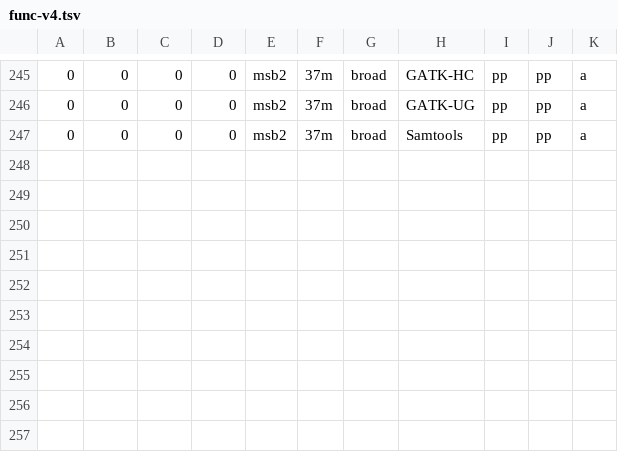
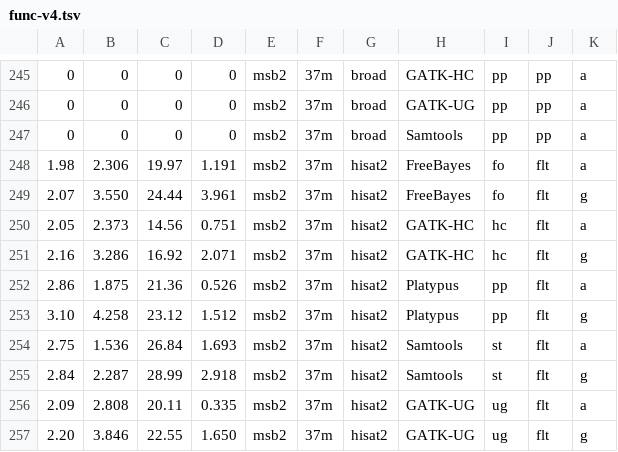
Before and after one commit to lh3/CHM-eval, a TSV file: tex/func-v4.tsv, drawn as a sheet; only a part is shown, gaps mark what is left out; the diff names each change by its address in the sheet, - before the commit and + after, or states it on an @@ line.

```diff
--- a/tex/func-v4.tsv
+++ b/tex/func-v4.tsv
+row 248: 1.98 | 2.306 | 19.97 | 1.191 | msb2 | 37m | hisat2 | FreeBayes | fo | flt | a
+row 249: 2.07 | 3.550 | 24.44 | 3.961 | msb2 | 37m | hisat2 | FreeBayes | fo | flt | g
+row 250: 2.05 | 2.373 | 14.56 | 0.751 | msb2 | 37m | hisat2 | GATK-HC | hc | flt | a
+row 251: 2.16 | 3.286 | 16.92 | 2.071 | msb2 | 37m | hisat2 | GATK-HC | hc | flt | g
+row 252: 2.86 | 1.875 | 21.36 | 0.526 | msb2 | 37m | hisat2 | Platypus | pp | flt | a
+row 253: 3.10 | 4.258 | 23.12 | 1.512 | msb2 | 37m | hisat2 | Platypus | pp | flt | g
+row 254: 2.75 | 1.536 | 26.84 | 1.693 | msb2 | 37m | hisat2 | Samtools | st | flt | a
+row 255: 2.84 | 2.287 | 28.99 | 2.918 | msb2 | 37m | hisat2 | Samtools | st | flt | g
+row 256: 2.09 | 2.808 | 20.11 | 0.335 | msb2 | 37m | hisat2 | GATK-UG | ug | flt | a
+row 257: 2.20 | 3.846 | 22.55 | 1.650 | msb2 | 37m | hisat2 | GATK-UG | ug | flt | g
```
Also changed, not shown: 1 other file.
